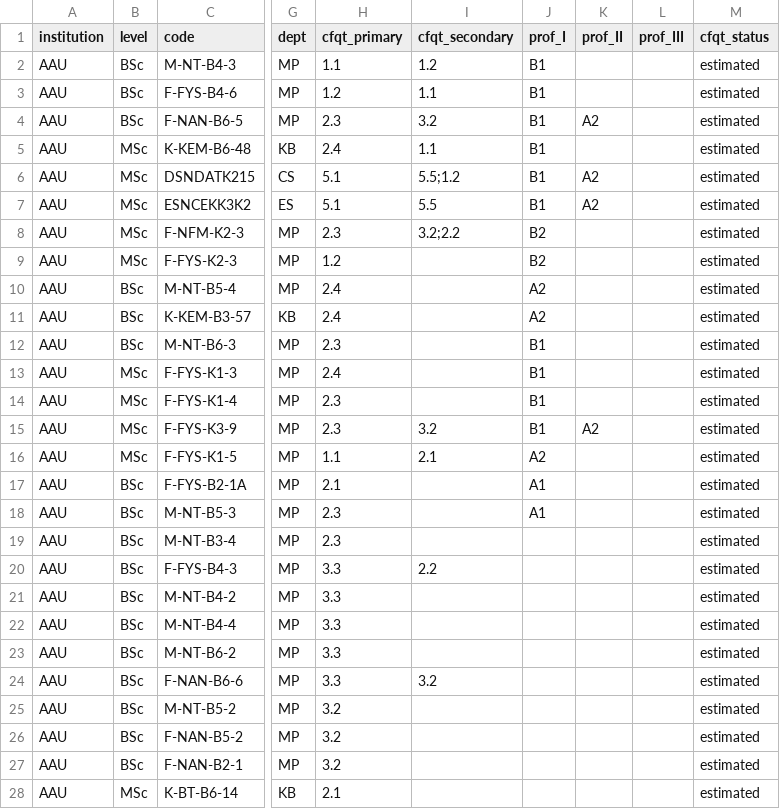
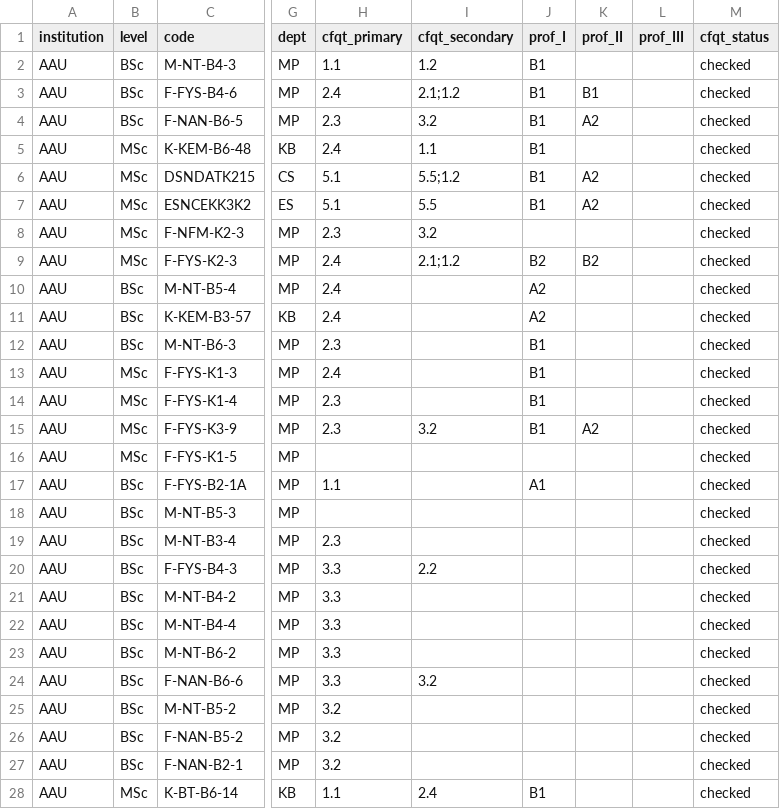
Before and after one commit to danishquantumacademy/kvantekort, a CSV file: data/classification/aau.csv, drawn as a sheet; only a part is shown, gaps mark what is left out; the diff covers the shown part only; the diff names each change by its address in the sheet, - before the commit and + after, or states it on an @@ line.

```diff
--- a/data/classification/aau.csv
+++ b/data/classification/aau.csv
-M2:M28 (cfqt_status): estimated
+M2:M28 (cfqt_status): checked
-H3 (cfqt_primary): 1.2
+H3 (cfqt_primary): 2.4
-I3 (cfqt_secondary): 1.1
+I3 (cfqt_secondary): 2.1;1.2
-K3 (prof_II): (empty)
+K3 (prof_II): B1
-I8 (cfqt_secondary): 3.2;2.2
+I8 (cfqt_secondary): 3.2
-J8 (prof_I): B2
+J8 (prof_I): (empty)
-H9 (cfqt_primary): 1.2
+H9 (cfqt_primary): 2.4
-I9 (cfqt_secondary): (empty)
+I9 (cfqt_secondary): 2.1;1.2
-K9 (prof_II): (empty)
+K9 (prof_II): B2
-H16 (cfqt_primary): 1.1
+H16 (cfqt_primary): (empty)
-I16 (cfqt_secondary): 2.1
+I16 (cfqt_secondary): (empty)
-J16 (prof_I): A2
+J16 (prof_I): (empty)
-H17 (cfqt_primary): 2.1
+H17 (cfqt_primary): 1.1
-H18 (cfqt_primary): 2.3
+H18 (cfqt_primary): (empty)
-J18 (prof_I): A1
+J18 (prof_I): (empty)
-H28 (cfqt_primary): 2.1
+H28 (cfqt_primary): 1.1
-I28 (cfqt_secondary): (empty)
+I28 (cfqt_secondary): 2.4
-J28 (prof_I): (empty)
+J28 (prof_I): B1
```
Also changed, not shown: 17 edited cells elsewhere in this file, data/classification/au.csv, data/classification/dtu.csv, 19 other files.
